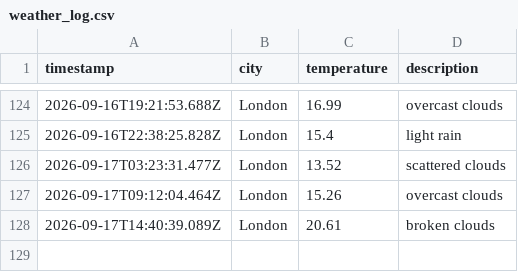
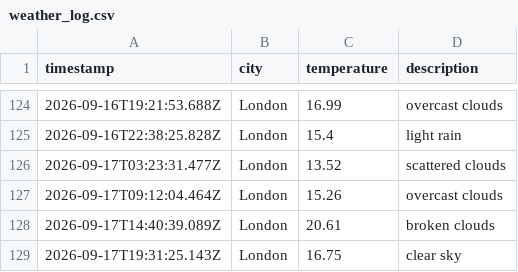
Before and after one commit to Rmorbey/weather-data-ops, a CSV file: data/weather_log.csv, drawn as a sheet; only a part is shown, gaps mark what is left out; the diff names each change by its address in the sheet, - before the commit and + after, or states it on an @@ line.

```diff
--- a/data/weather_log.csv
+++ b/data/weather_log.csv
+row 129: 2026-09-17T19:31:25.143Z | London | 16.75 | clear sky
```
Also changed, not shown: 1 other file.
